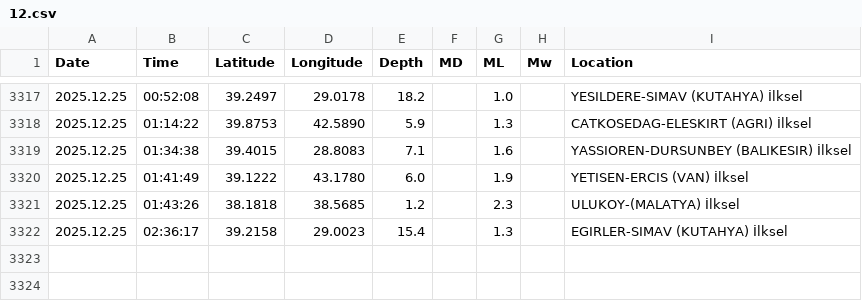
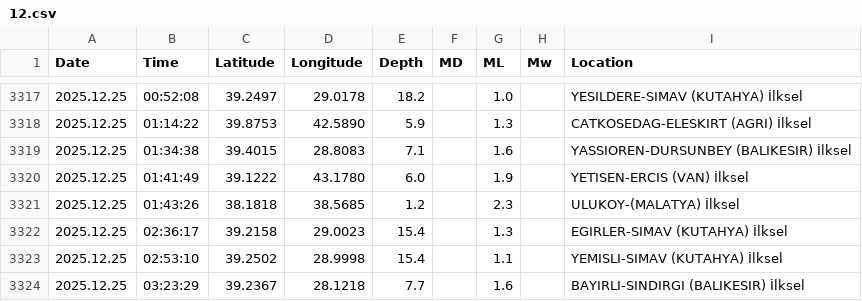
Before and after one commit to sukruozan/turkiye-guncel-deprem-verisi, a CSV file: 2025/12.csv, drawn as a sheet; only a part is shown, gaps mark what is left out.

Commit message:
Automated Commit

```diff
--- a/2025/12.csv
+++ b/2025/12.csv
@@ -3322 +3322,3 @@ Date,Time,Latitude,Longitude,Depth,MD,ML,Mw,Location
 2025.12.25,02:36:17,39.2158,29.0023,15.4,,1.3,,EGIRLER-SIMAV (KUTAHYA) İlksel
+2025.12.25,02:53:10,39.2502,28.9998,15.4,,1.1,,YEMISLI-SIMAV (KUTAHYA) İlksel
+2025.12.25,03:23:29,39.2367,28.1218,7.7,,1.6,,BAYIRLI-SINDIRGI (BALIKESIR) İlksel
```
